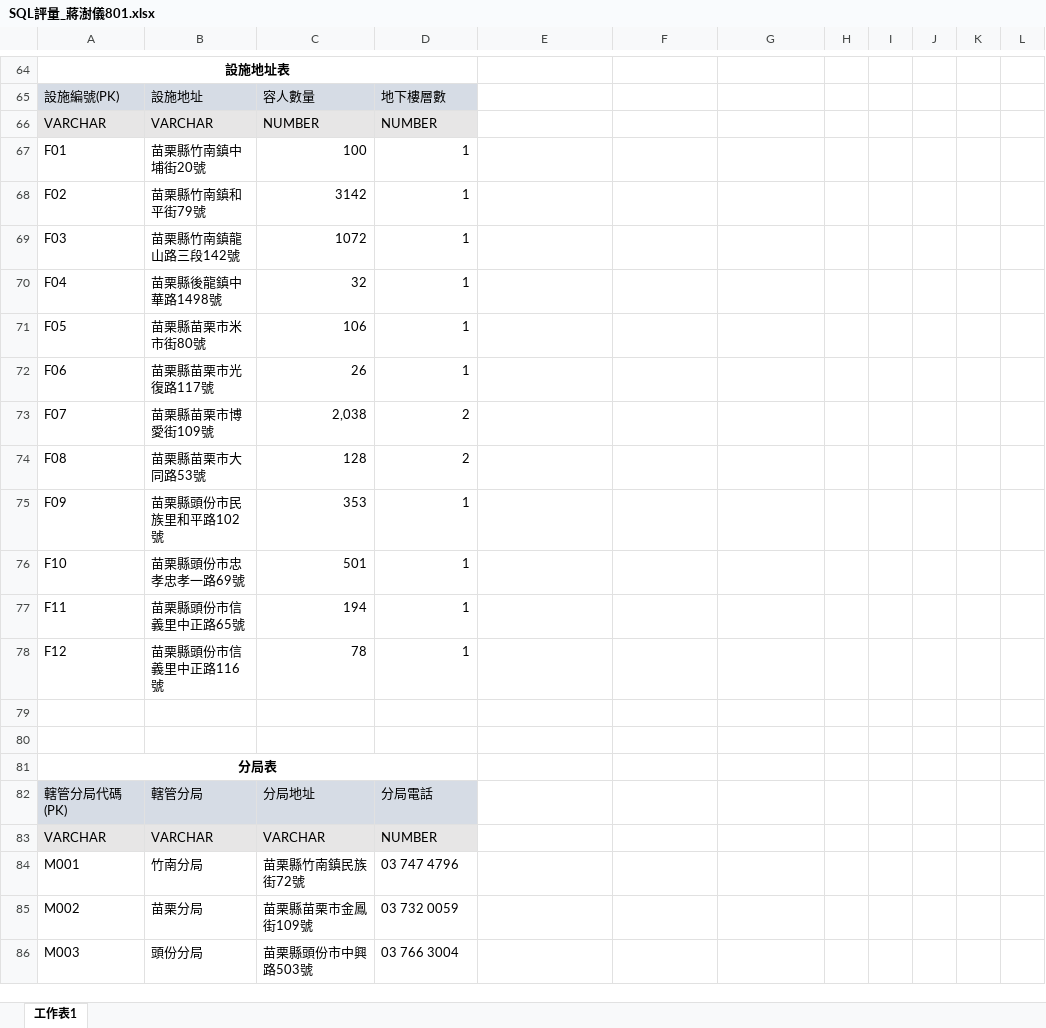
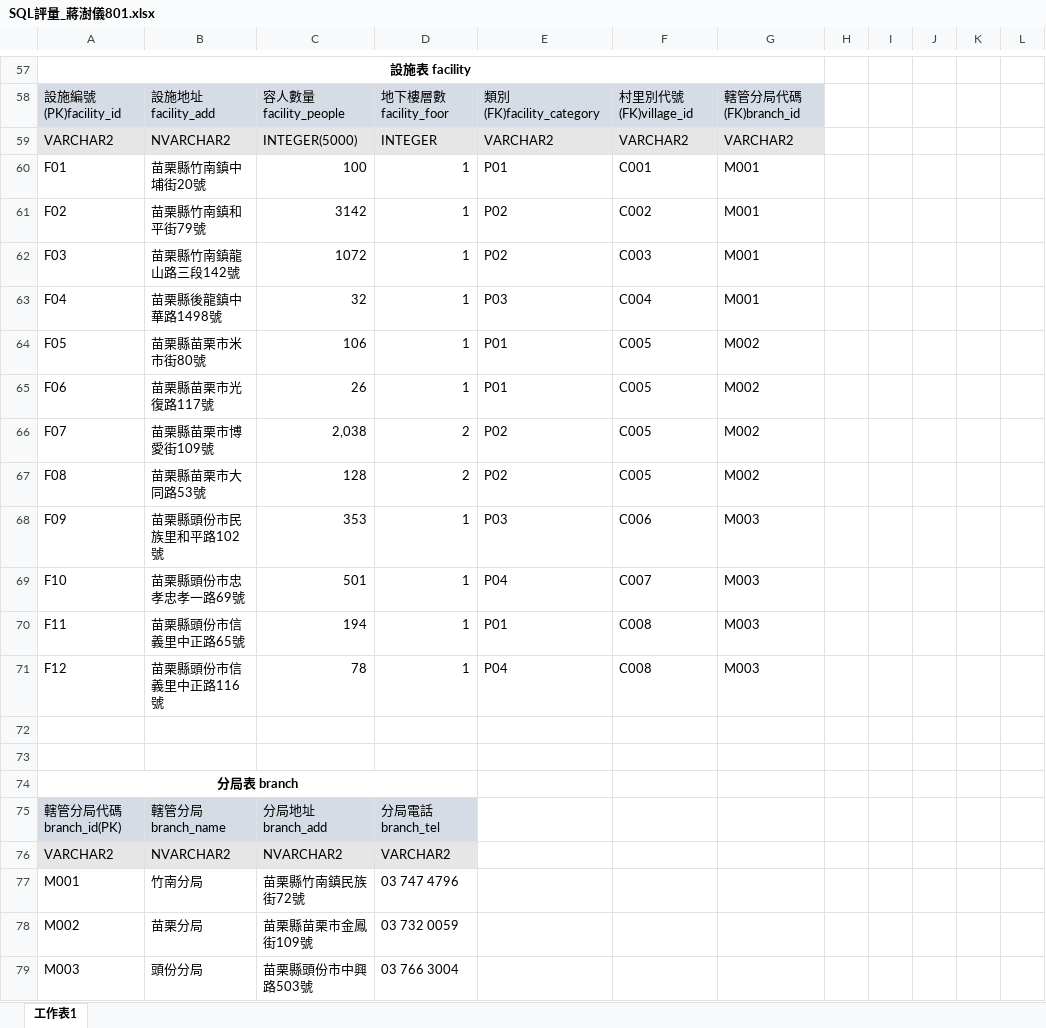
Before and after one commit to ShuyiChiang/git_upload, an Excel workbook: SQL/SQL評量_蔣澍儀801.xlsx, sheet 工作表1, drawn as a sheet; only a part is shown, gaps mark what is left out; values as stored, in another font and other column widths than the file's, no borders; removed rows and columns are numbered as before the commit, all else as after; the diff covers the shown part only; the diff names each change by its address in the sheet, - before the commit and + after, or states it on an @@ line.

```diff
--- a/SQL/SQL評量_蔣澍儀801.xlsx (sheet 工作表1)
+++ b/SQL/SQL評量_蔣澍儀801.xlsx (sheet 工作表1)
-A57: 設施地址表
+A57: 設施表 facility
-A64:D64 merged
+A57:G57 merged
-row 65: 設施編號(PK) | 設施地址 | 容人數量 | 地下樓層數
-row 66: VARCHAR | VARCHAR | NUMBER | NUMBER
+row 58: 設施編號(PK)facility_id | 設施地址facility_add | 容人數量facility_people | 地下樓層數facility_foor | 類別(FK)facility_category | 村里別代號 (FK)village_id | 轄管分局代碼(FK)branch_id
+row 59: VARCHAR2 | NVARCHAR2 | INTEGER(5000) | INTEGER | VARCHAR2 | VARCHAR2 | VARCHAR2
-E60: (empty)
+E60: P01
-F60: (empty)
+F60: C001
-G60:G63: (empty)
+G60:G63: M001
-E61:E62: (empty)
+E61:E62: P02
-F61: (empty)
+F61: C002
-F62: (empty)
+F62: C003
-E63: (empty)
+E63: P03
-F63: (empty)
+F63: C004
-E64:E65: (empty)
+E64:E65: P01
-F64:F67: (empty)
+F64:F67: C005
-G64:G67: (empty)
+G64:G67: M002
-E66:E67: (empty)
+E66:E67: P02
-E68: (empty)
+E68: P03
-F68: (empty)
+F68: C006
-G68:G71: (empty)
+G68:G71: M003
-E69: (empty)
+E69: P04
-F69: (empty)
+F69: C007
-E70: (empty)
+E70: P01
-F70:F71: (empty)
+F70:F71: C008
-E71: (empty)
+E71: P04
-A74: 分局表
+A74: 分局表 branch
-row 82: 轄管分局代碼(PK) | 轄管分局 | 分局地址 | 分局電話
-row 83: VARCHAR | VARCHAR | VARCHAR | NUMBER
+row 75: 轄管分局代碼 branch_id(PK) | 轄管分局branch_name | 分局地址branch_add | 分局電話branch_tel
+row 76: VARCHAR2 | NVARCHAR2 | NVARCHAR2 | VARCHAR2
```
Also changed, not shown: 9 added rows, 16 removed rows, 10 edited cells and merged cells elsewhere in this sheet, 1 other file.
